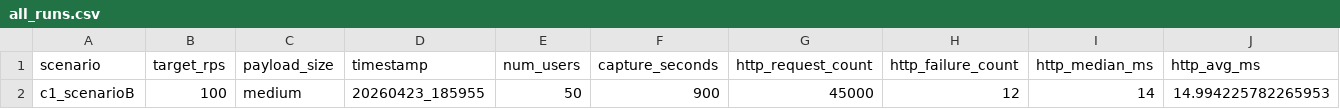
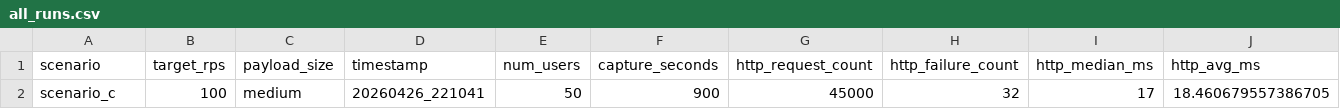
Before and after one commit to GaecKo/MasterThesis, a CSV file: testing/scripts/context_1/scenario_c/results/all_runs.csv, drawn as a sheet; only a part is shown; removed rows and columns are numbered as before the commit, all else as after; rows hold the shown columns only; the diff names each change by its address in the sheet, - before the commit and + after, or states it on an @@ line.

```diff
--- a/testing/scripts/context_1/scenario_c/results/all_runs.csv
+++ b/testing/scripts/context_1/scenario_c/results/all_runs.csv
-row 2: c1_scenarioB | 100 | medium | 20260423_185955 | 50 | 900 | 45000 | 12 | 14 | 14.994225782265953
+row 2: scenario_c | 100 | medium | 20260426_221041 | 50 | 900 | 45000 | 32 | 17 | 18.460679557386705
```
Also changed, not shown: 17 other files.
